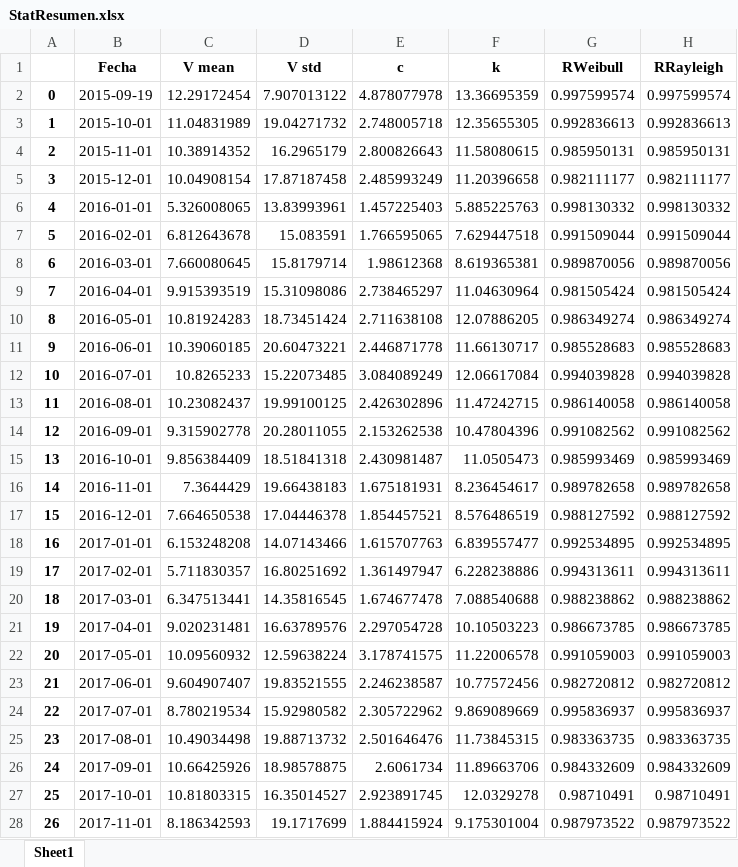
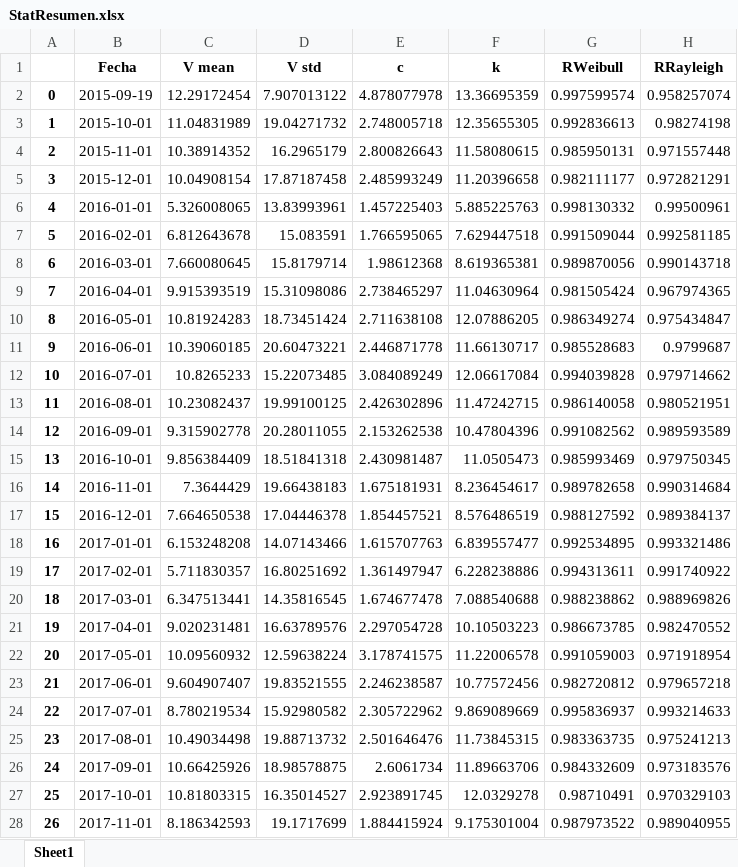
Before and after one commit to Lionhardv2/WRF, an Excel workbook: StatResumen.xlsx, sheet Sheet1, drawn as a sheet; only a part is shown; values as stored, in another font and other column widths than the file's, no borders; the diff covers the shown part only; the diff names each change by its address in the sheet, - before the commit and + after, or states it on an @@ line.

Commit message:
Correccion resume estadistico

```diff
--- a/StatResumen.xlsx (sheet Sheet1)
+++ b/StatResumen.xlsx (sheet Sheet1)
-H2 (RRayleigh): 0.997599574
+H2 (RRayleigh): 0.958257074
-H3 (RRayleigh): 0.992836613
+H3 (RRayleigh): 0.98274198
-H4 (RRayleigh): 0.985950131
+H4 (RRayleigh): 0.971557448
-H5 (RRayleigh): 0.982111177
+H5 (RRayleigh): 0.972821291
-H6 (RRayleigh): 0.998130332
+H6 (RRayleigh): 0.99500961
-H7 (RRayleigh): 0.991509044
+H7 (RRayleigh): 0.992581185
-H8 (RRayleigh): 0.989870056
+H8 (RRayleigh): 0.990143718
-H9 (RRayleigh): 0.981505424
+H9 (RRayleigh): 0.967974365
-H10 (RRayleigh): 0.986349274
+H10 (RRayleigh): 0.975434847
-H11 (RRayleigh): 0.985528683
+H11 (RRayleigh): 0.9799687
-H12 (RRayleigh): 0.994039828
+H12 (RRayleigh): 0.979714662
-H13 (RRayleigh): 0.986140058
+H13 (RRayleigh): 0.980521951
-H14 (RRayleigh): 0.991082562
+H14 (RRayleigh): 0.989593589
-H15 (RRayleigh): 0.985993469
+H15 (RRayleigh): 0.979750345
-H16 (RRayleigh): 0.989782658
+H16 (RRayleigh): 0.990314684
-H17 (RRayleigh): 0.988127592
+H17 (RRayleigh): 0.989384137
-H18 (RRayleigh): 0.992534895
+H18 (RRayleigh): 0.993321486
-H19 (RRayleigh): 0.994313611
+H19 (RRayleigh): 0.991740922
-H20 (RRayleigh): 0.988238862
+H20 (RRayleigh): 0.988969826
-H21 (RRayleigh): 0.986673785
+H21 (RRayleigh): 0.982470552
-H22 (RRayleigh): 0.991059003
+H22 (RRayleigh): 0.971918954
-H23 (RRayleigh): 0.982720812
+H23 (RRayleigh): 0.979657218
-H24 (RRayleigh): 0.995836937
+H24 (RRayleigh): 0.993214633
-H25 (RRayleigh): 0.983363735
+H25 (RRayleigh): 0.975241213
-H26 (RRayleigh): 0.984332609
+H26 (RRayleigh): 0.973183576
-H27 (RRayleigh): 0.98710491
+H27 (RRayleigh): 0.970329103
-H28 (RRayleigh): 0.987973522
+H28 (RRayleigh): 0.989040955
```
Also changed, not shown: 9 edited cells elsewhere in this sheet.
